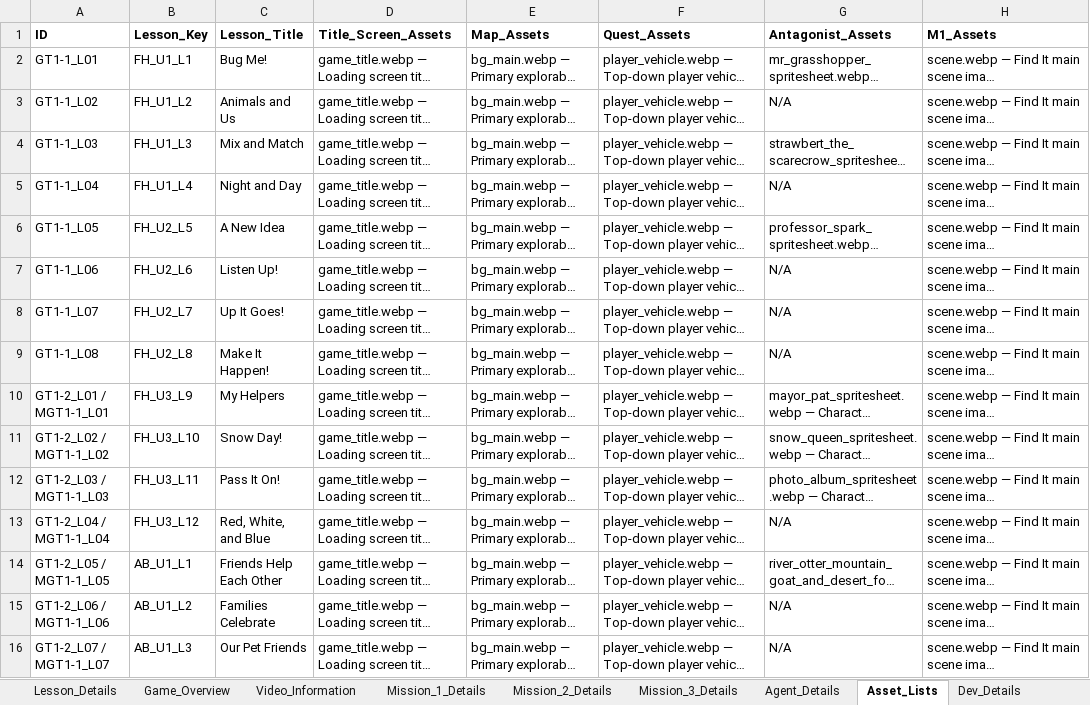
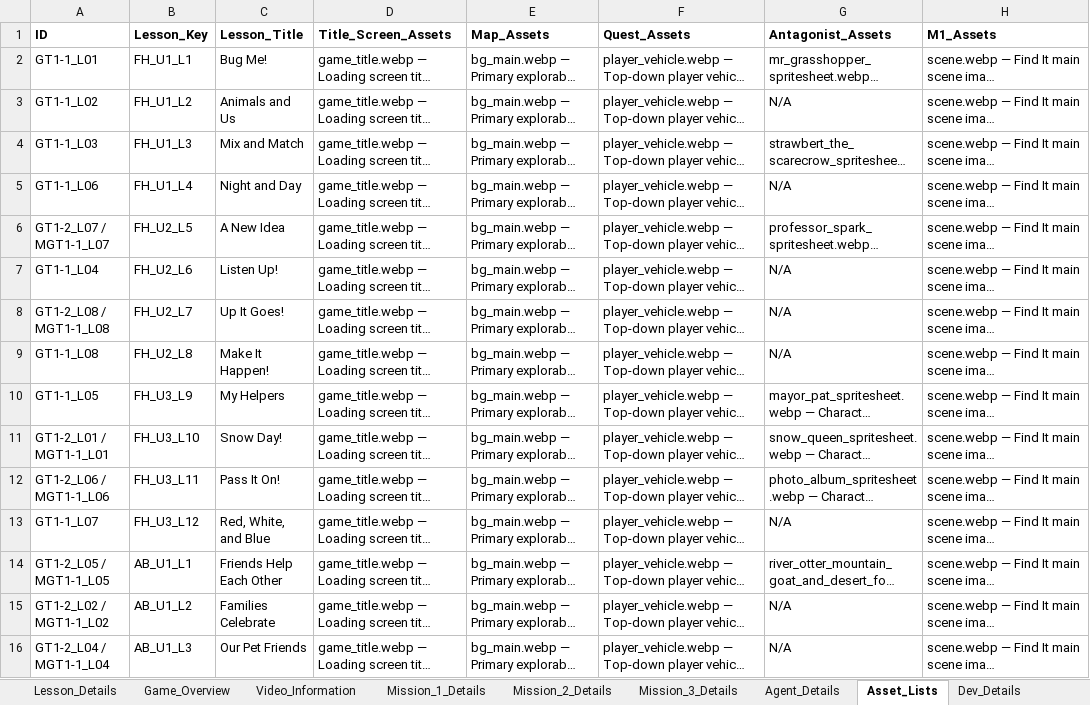
Before and after one commit to brianbunch-poly/prelesson-scope-sequence, an Excel workbook: Prelesson_Game_Scope_Sequence_v9.xlsx, sheet Asset_Lists, drawn as a sheet; only a part is shown; long unchanged cells end in …; values as stored, in another font and other column widths than the file's, no borders; the diff covers the shown part only; the diff names each change by its address in the sheet, - before the commit and + after, or states it on an @@ line.

```diff
--- a/Prelesson_Game_Scope_Sequence_v9.xlsx (sheet Asset_Lists)
+++ b/Prelesson_Game_Scope_Sequence_v9.xlsx (sheet Asset_Lists)
-A5 (ID): GT1-1_L04
+A5 (ID): GT1-1_L06
-A6 (ID): GT1-1_L05
+A6 (ID): GT1-2_L07 / MGT1-1_L07
-A7 (ID): GT1-1_L06
+A7 (ID): GT1-1_L04
-A8 (ID): GT1-1_L07
+A8 (ID): GT1-2_L08 / MGT1-1_L08
-A10 (ID): GT1-2_L01 / MGT1-1_L01
+A10 (ID): GT1-1_L05
-A11 (ID): GT1-2_L02 / MGT1-1_L02
+A11 (ID): GT1-2_L01 / MGT1-1_L01
-A12 (ID): GT1-2_L03 / MGT1-1_L03
+A12 (ID): GT1-2_L06 / MGT1-1_L06
-A13 (ID): GT1-2_L04 / MGT1-1_L04
+A13 (ID): GT1-1_L07
-A15 (ID): GT1-2_L06 / MGT1-1_L06
+A15 (ID): GT1-2_L02 / MGT1-1_L02
-A16 (ID): GT1-2_L07 / MGT1-1_L07
+A16 (ID): GT1-2_L04 / MGT1-1_L04
```
Also changed, not shown: 2 added rows, 2 removed rows and 58 edited cells elsewhere in this sheet, sheet Lesson_Details, sheet Dev_Details, sheet Mission_3_Details, sheet Game_Overview, sheet Video_Information, sheet Mission_1_Details, 2 more sheets, 1 other file.
